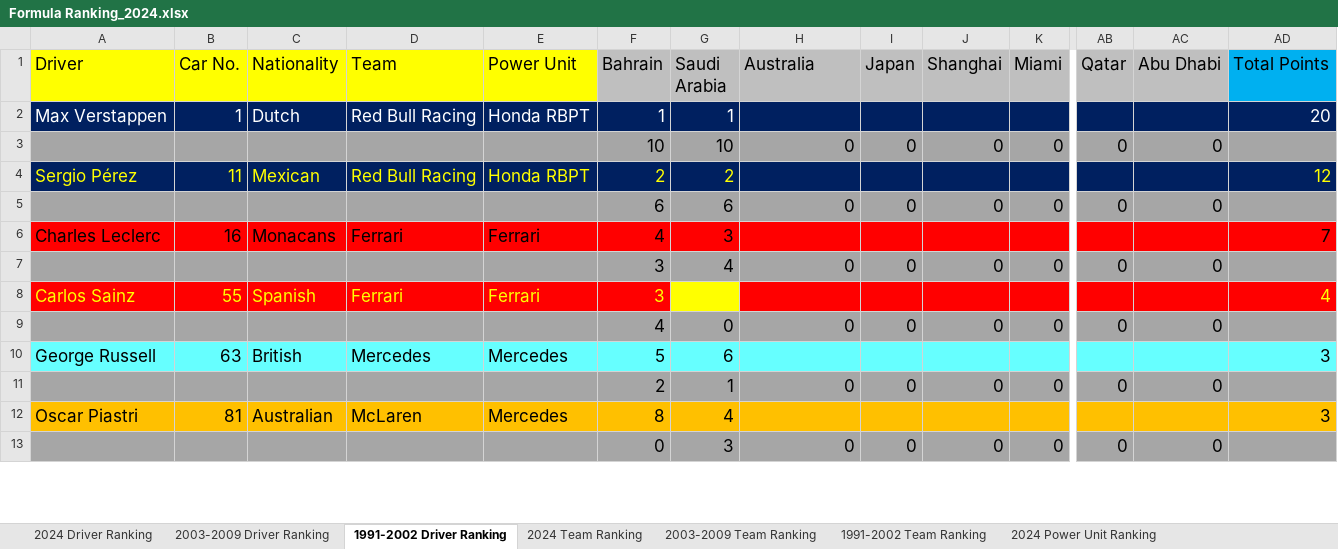
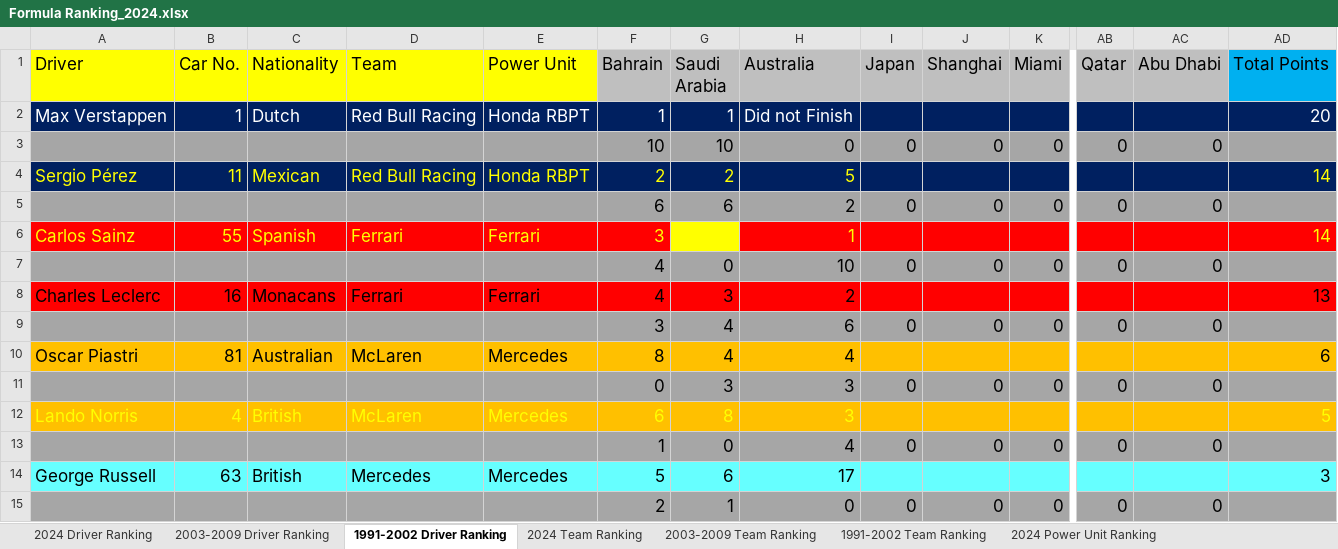
Before and after one commit to LITTLEPINKALLDEAD/DatasOnTelecom, an Excel workbook: 文档/其他文档/Others/Sports/Formula Ranking_2024.xlsx, sheet 1991-2002 Driver Ranking, drawn as a sheet; only a part is shown, gaps mark what is left out; values as stored, in another font and other column widths than the file's, no borders; removed rows and columns are numbered as before the commit, all else as after; rows hold the shown columns only; the diff covers the shown part only; the diff names each change by its address in the sheet, - before the commit and + after, or states it on an @@ line.

```diff
--- a/文档/其他文档/Others/Sports/Formula Ranking_2024.xlsx (sheet 1991-2002 Driver Ranking)
+++ b/文档/其他文档/Others/Sports/Formula Ranking_2024.xlsx (sheet 1991-2002 Driver Ranking)
-H2 (Australia): (empty)
+H2 (Australia): Did not Finish
-H4 (Australia): (empty)
+H4 (Australia): 5
-AD4 (Total Points): 12
+AD4 (Total Points): 14
-H5 (Australia): 0
+H5 (Australia): 2
+row 6: Carlos Sainz | 55 | Spanish | Ferrari | Ferrari | 3 |  | 1 |  |  |  |  |  | 14
+row 7:  |  |  |  |  | 4 | 0 | 10 | 0 | 0 | 0 | 0 | 0
-H8 (Australia): (empty)
+H8 (Australia): 2
-AD8 (Total Points): 7
+AD8 (Total Points): 13
-H9 (Australia): 0
+H9 (Australia): 6
-row 8: Carlos Sainz | 55 | Spanish | Ferrari | Ferrari | 3 |  |  |  |  |  |  |  | 4
+row 10: Oscar Piastri | 81 | Australian | McLaren | Mercedes | 8 | 4 | 4 |  |  |  |  |  | 6
+row 11:  |  |  |  |  | 0 | 3 | 3 | 0 | 0 | 0 | 0 | 0
+row 12: Lando Norris | 4 | British | McLaren | Mercedes | 6 | 8 | 3 |  |  |  |  |  | 5
-F13 (Bahrain): 4
+F13 (Bahrain): 1
-H13 (Australia): 0
+H13 (Australia): 4
-H14 (Australia): (empty)
+H14 (Australia): 17
-row 12: Oscar Piastri | 81 | Australian | McLaren | Mercedes | 8 | 4 |  |  |  |  |  |  | 3
-row 13:  |  |  |  |  | 0 | 3 | 0 | 0 | 0 | 0 | 0 | 0
```
Also changed, not shown: 8 added rows, 10 removed rows and 7 edited cells elsewhere in this sheet, sheet 2003-2009 Driver Ranking, sheet 2024 Driver Ranking, sheet 2024 Team Ranking, sheet 2003-2009 Team Ranking, sheet 1991-2002 Team Ranking, formulas that keep their value, 5 other files.
